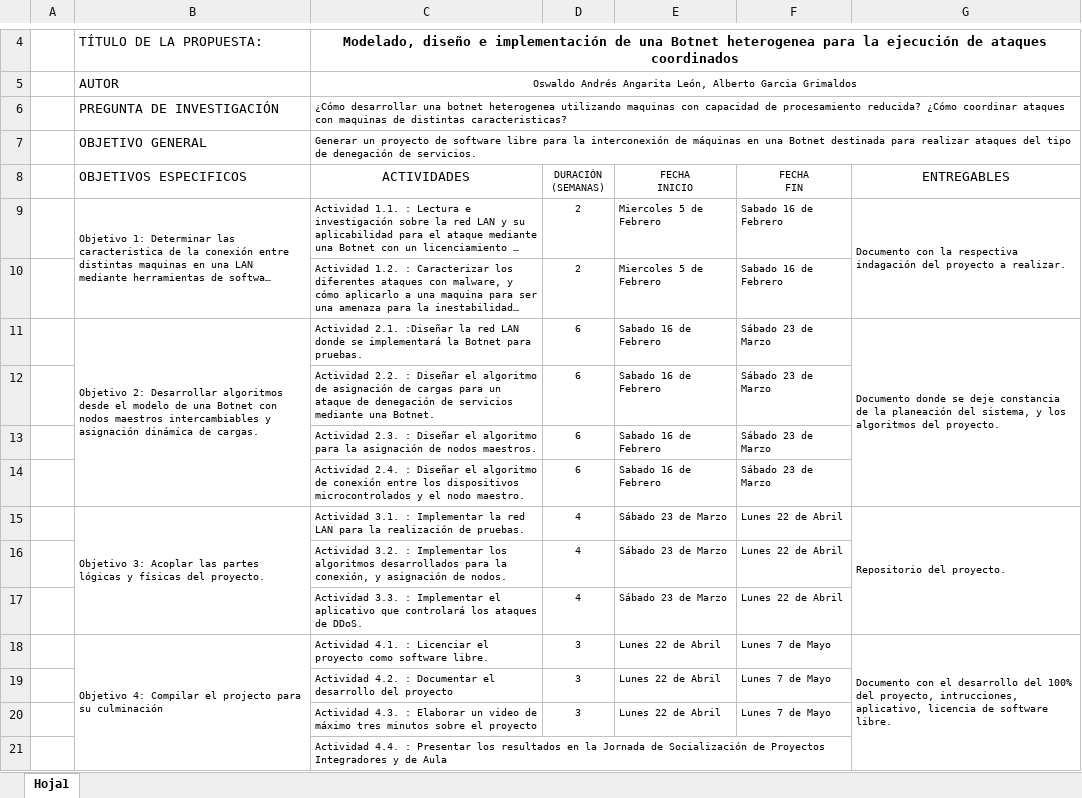
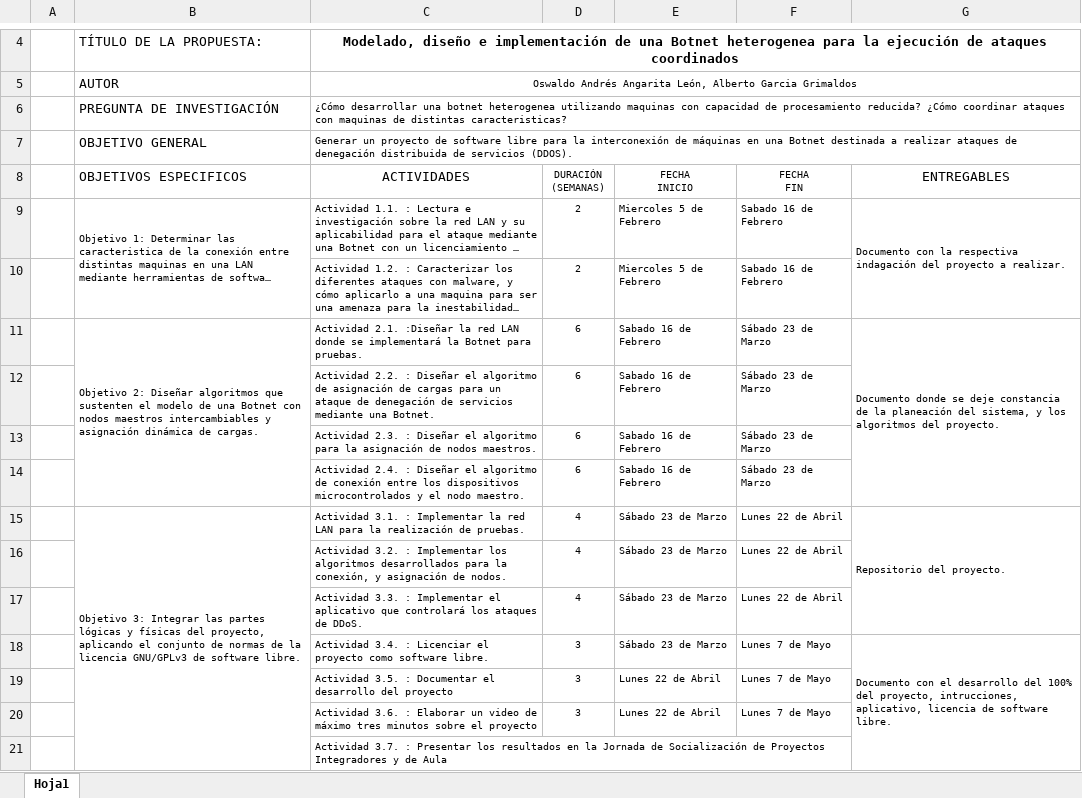
Before and after one commit to intentodemusico/BotnetsHeterogeneas, an Excel workbook: Documents/Condensado-SoftwareLibre.xlsx, sheet Hoja1, drawn as a sheet; only a part is shown, gaps mark what is left out; long unchanged cells end in …; values as stored, in another font and other column widths than the file's, no borders; the diff names each change by its address in the sheet, - before the commit and + after, or states it on an @@ line.

Commit message:
Updated documents
Objetivos y justificación modificados. Elminación de un objetivo, y acoplamiento de sus actividades con otro.

```diff
--- a/Documents/Condensado-SoftwareLibre.xlsx (sheet Hoja1)
+++ b/Documents/Condensado-SoftwareLibre.xlsx (sheet Hoja1)
-C7 (ACTIVIDADES): …Botnet destinada para realizar ataques del tipo de denegación de servicios.
+C7 (ACTIVIDADES): …Botnet destinada a realizar ataques de denegación distribuida de servicios (DDOS).
-B11 (OBJETIVOS ESPECIFICOS): Objetivo 2: Desarrollar algoritmos desde el modelo…
+B11 (OBJETIVOS ESPECIFICOS): Objetivo 2: Diseñar algoritmos que sustenten el modelo…
-B15 (OBJETIVOS ESPECIFICOS): Objetivo 3: Acoplar las partes lógicas y físicas del proyecto.
+B15 (OBJETIVOS ESPECIFICOS): Objetivo 3: Integrar las partes lógicas y físicas del proyecto, aplicando el conjunto de normas de la licencia GNU/GPLv3 de software libre.
-B15:B17 merged
+B15:B21 merged
-B18 (OBJETIVOS ESPECIFICOS): Objetivo 4: Compilar el projecto para su culminación
+B18 (OBJETIVOS ESPECIFICOS): (empty)
-B18:B21 merged
-C18 (ACTIVIDADES): Actividad 4.1. : Licenciar…
+C18 (ACTIVIDADES): Actividad 3.4. : Licenciar…
-E18 (FECHA INICIO): Lunes 22 de Abril
+E18 (FECHA INICIO): Sábado 23 de Marzo
-C19 (ACTIVIDADES): Actividad 4.2. : Documentar…
+C19 (ACTIVIDADES): Actividad 3.5. : Documentar…
-C20 (ACTIVIDADES): Actividad 4.3. : Elaborar…
+C20 (ACTIVIDADES): Actividad 3.6. : Elaborar…
-C21 (ACTIVIDADES): Actividad 4.4. : Presentar…
+C21 (ACTIVIDADES): Actividad 3.7. : Presentar…
```
Also changed, not shown: 1 other file.
